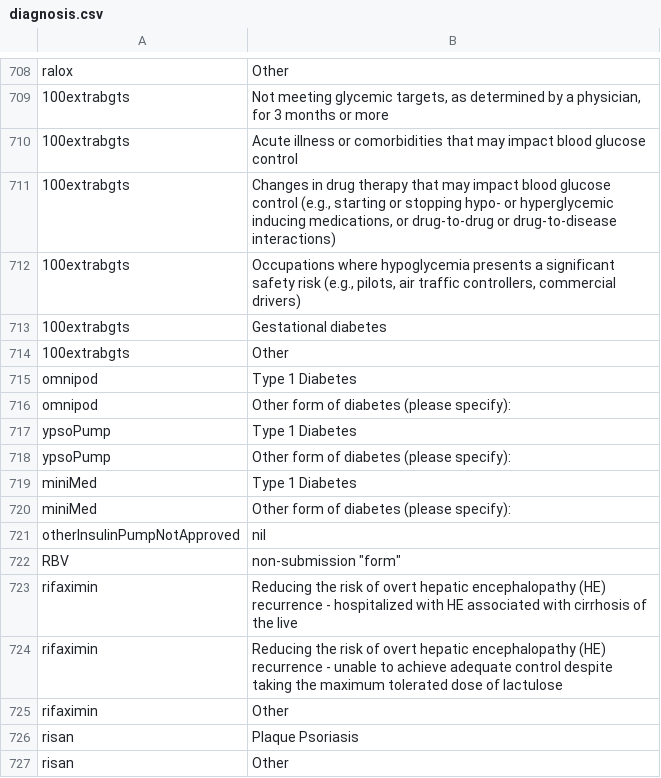
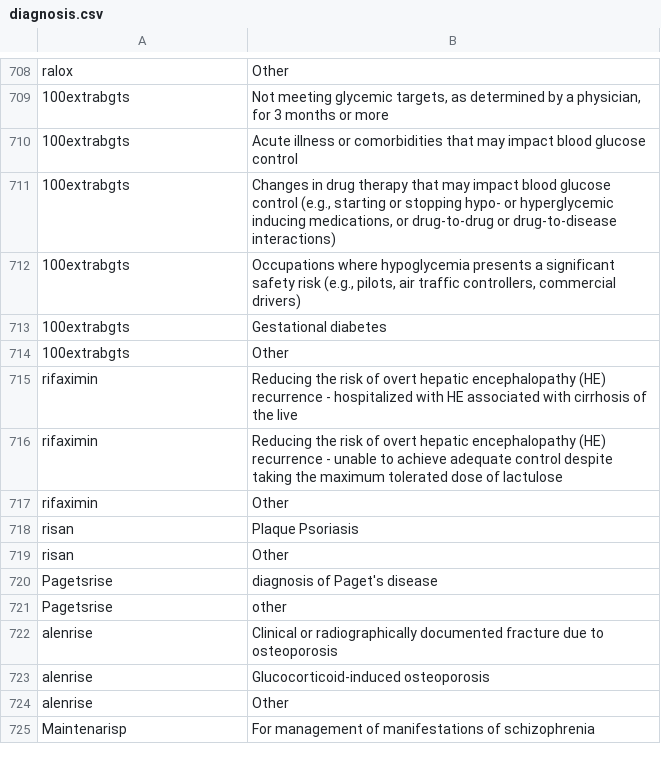
Before and after one commit to bcgov/MoH-SAT, a CSV file: data/diagnosis.csv, drawn as a sheet; only a part is shown, gaps mark what is left out; the shorter side is filled out with more unchanged rows; the diff names each change by its address in the sheet, - before the commit and + after, or states it on an @@ line.

Commit message:
Remove diagnosis for missing drugs.

```diff
--- a/data/diagnosis.csv
+++ b/data/diagnosis.csv
-row 715: omnipod | Type 1 Diabetes
-row 716: omnipod | Other form of diabetes (please specify):
-row 717: ypsoPump | Type 1 Diabetes
-row 718: ypsoPump | Other form of diabetes (please specify):
-row 719: miniMed | Type 1 Diabetes
-row 720: miniMed | Other form of diabetes (please specify):
-row 721: otherInsulinPumpNotApproved | nil
-row 722: RBV | non-submission "form"
```
